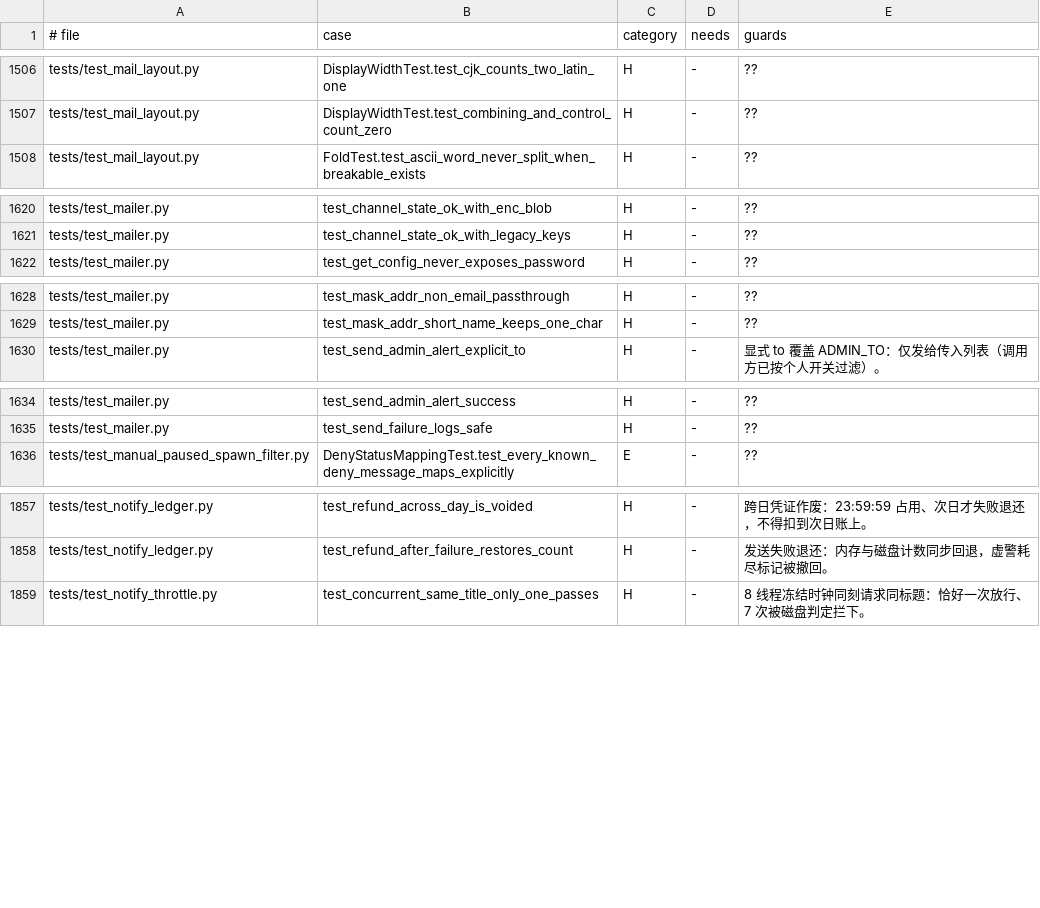
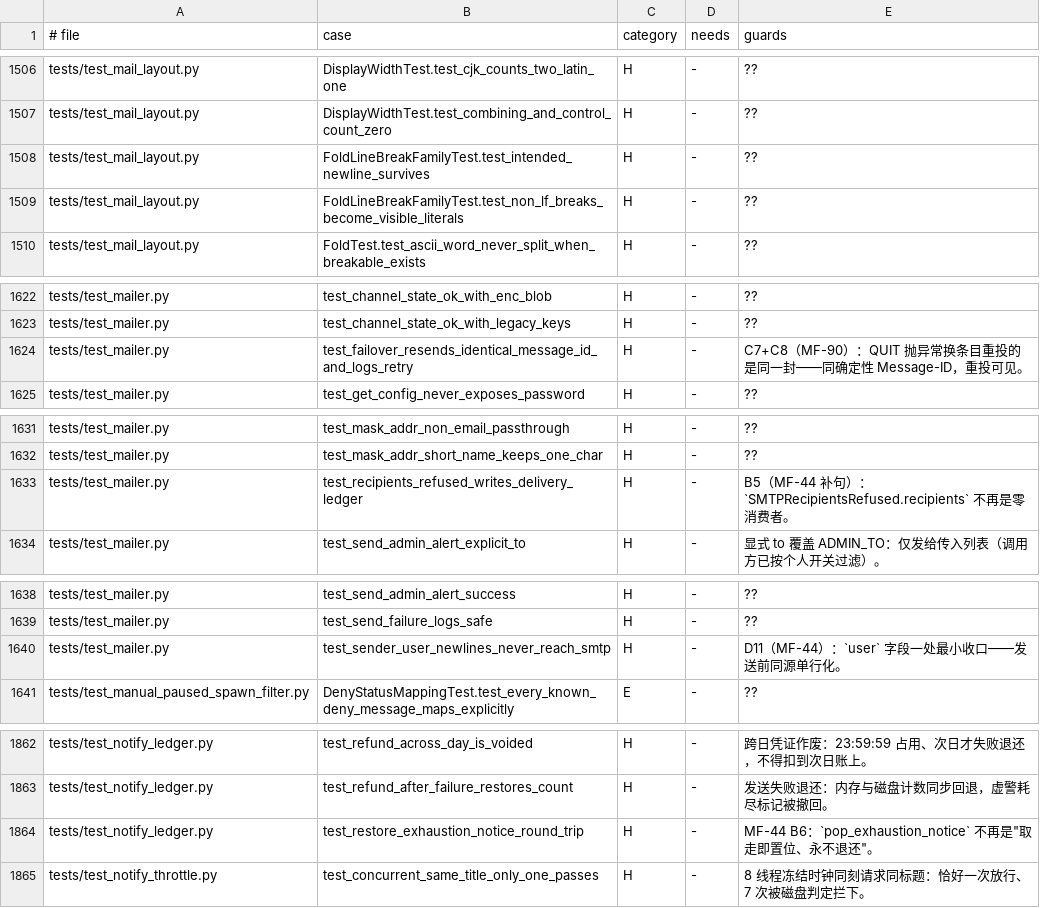
Before and after one commit to frostpolaris1/yiban-auto-sign, a TSV file: docs/dev/test-index.tsv, drawn as a sheet; only a part is shown, gaps mark what is left out; the diff covers the shown part only.

Commit message:
test(mail/notify)+chore(index): 告警族行为钉 + 旧断言适配 + 索引与体积门登记
新增 9 条行为钉（≤15 上限内；章程"每族至多一条"）：Server酱非对象退还、custom 的
3xx 与 200+错误 body、幂等键确定性、跨条目重投同一封、逐收件人投递账、_env_flag、
负值额度出声、escape_line_breaks、日报未送达不落去重标记。

两处旧断言适配（非新用例）：test_mail_notify 的 is_configured 断言原先把 MF-44 明列
的口径分叉钉成了设计，改为与 send 同判 False（未反向弱化 send 的 SSRF 拒发）；
test_rekey_key_source 的日报桩补送达回执、B14 组合用例断言改为"未送达不落标记"。

ledger.py 因本任务加账本达 655 行越 600 目标，按门禁自身路径在 OVERSIZED 登记
（700 上限 + 理由 + 下一步拆 notice 子模块）；索引 --write 重生成（3605 条，--check rc=0）。

```diff
--- a/docs/dev/test-index.tsv
+++ b/docs/dev/test-index.tsv
@@ -1507,2 +1507,4 @@ tests/test_mail_layout.py	DisplayWidthTest.test_cjk_counts_two_latin_one	H	-	??
 tests/test_mail_layout.py	DisplayWidthTest.test_combining_and_control_count_zero	H	-	??
+tests/test_mail_layout.py	FoldLineBreakFamilyTest.test_intended_newline_survives	H	-	??
+tests/test_mail_layout.py	FoldLineBreakFamilyTest.test_non_lf_breaks_become_visible_literals	H	-	??
 tests/test_mail_layout.py	FoldTest.test_ascii_word_never_split_when_breakable_exists	H	-	??
@@ -1621,2 +1623,3 @@ tests/test_mailer.py	test_channel_state_ok_with_enc_blob	H	-	??
 tests/test_mailer.py	test_channel_state_ok_with_legacy_keys	H	-	??
+tests/test_mailer.py	test_failover_resends_identical_message_id_and_logs_retry	H	-	C7+C8（MF-90）：QUIT 抛异常换条目重投的是同一封——同确定性 Message-ID，重投可见。
 tests/test_mailer.py	test_get_config_never_exposes_password	H	-	??
@@ -1629,2 +1632,3 @@ tests/test_mailer.py	test_mask_addr_non_email_passthrough	H	-	??
 tests/test_mailer.py	test_mask_addr_short_name_keeps_one_char	H	-	??
+tests/test_mailer.py	test_recipients_refused_writes_delivery_ledger	H	-	B5（MF-44 补句）：`SMTPRecipientsRefused.recipients` 不再是零消费者。
 tests/test_mailer.py	test_send_admin_alert_explicit_to	H	-	显式 to 覆盖 ADMIN_TO：仅发给传入列表（调用方已按个人开关过滤）。
@@ -1635,2 +1639,3 @@ tests/test_mailer.py	test_send_admin_alert_success	H	-	??
 tests/test_mailer.py	test_send_failure_logs_safe	H	-	??
+tests/test_mailer.py	test_sender_user_newlines_never_reach_smtp	H	-	D11（MF-44）：`user` 字段一处最小收口——发送前同源单行化。
 tests/test_manual_paused_spawn_filter.py	DenyStatusMappingTest.test_every_known_deny_message_maps_explicitly	E	-	??
@@ -1858,2 +1863,3 @@ tests/test_notify_ledger.py	test_refund_across_day_is_voided	H	-	跨日凭证作
 tests/test_notify_ledger.py	test_refund_after_failure_restores_count	H	-	发送失败退还：内存与磁盘计数同步回退，虚警耗尽标记被撤回。
+tests/test_notify_ledger.py	test_restore_exhaustion_notice_round_trip	H	-	MF-44 B6：`pop_exhaustion_notice` 不再是"取走即置位、永不退还"。
 tests/test_notify_throttle.py	test_concurrent_same_title_only_one_passes	H	-	8 线程冻结时钟同刻请求同标题：恰好一次放行、7 次被磁盘判定拦下。
```
Also changed, not shown: 3 added rows and 1 edited cell elsewhere in this file, 7 other files.
